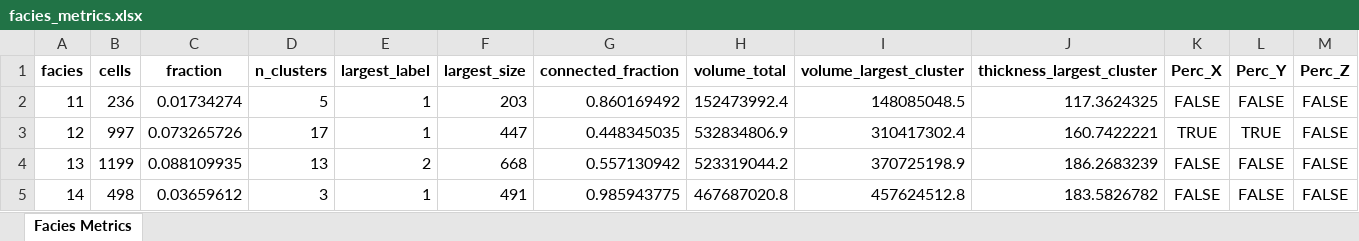
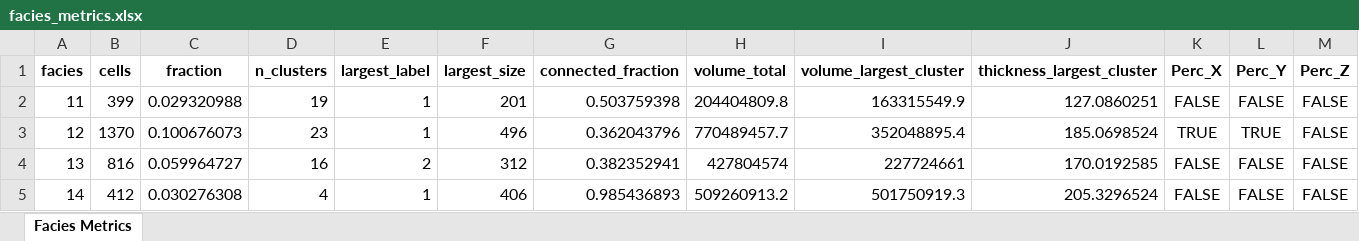
Before and after one commit to cadumedeiros/sfm_model_analysis, an Excel workbook: results/facies_metrics.xlsx, sheet Facies Metrics, drawn as a sheet; only a part is shown; values as stored, in another font and other column widths than the file's, no borders; the diff covers the shown part only; the diff names each change by its address in the sheet, - before the commit and + after, or states it on an @@ line.

```diff
--- a/results/facies_metrics.xlsx (sheet Facies Metrics)
+++ b/results/facies_metrics.xlsx (sheet Facies Metrics)
-B2 (cells): 236
+B2 (cells): 399
-C2 (fraction): 0.01734274
+C2 (fraction): 0.029320988
-D2 (n_clusters): 5
+D2 (n_clusters): 19
-F2 (largest_size): 203
+F2 (largest_size): 201
-G2 (connected_fraction): 0.860169492
+G2 (connected_fraction): 0.503759398
-H2 (volume_total): 152473992.4
+H2 (volume_total): 204404809.8
-I2 (volume_largest_cluster): 148085048.5
+I2 (volume_largest_cluster): 163315549.9
-J2 (thickness_largest_cluster): 117.3624325
+J2 (thickness_largest_cluster): 127.0860251
-B3 (cells): 997
+B3 (cells): 1370
-C3 (fraction): 0.073265726
+C3 (fraction): 0.100676073
-D3 (n_clusters): 17
+D3 (n_clusters): 23
-F3 (largest_size): 447
+F3 (largest_size): 496
-G3 (connected_fraction): 0.448345035
+G3 (connected_fraction): 0.362043796
-H3 (volume_total): 532834806.9
+H3 (volume_total): 770489457.7
-I3 (volume_largest_cluster): 310417302.4
+I3 (volume_largest_cluster): 352048895.4
-J3 (thickness_largest_cluster): 160.7422221
+J3 (thickness_largest_cluster): 185.0698524
-B4 (cells): 1199
+B4 (cells): 816
-C4 (fraction): 0.088109935
+C4 (fraction): 0.059964727
-D4 (n_clusters): 13
+D4 (n_clusters): 16
-F4 (largest_size): 668
+F4 (largest_size): 312
-G4 (connected_fraction): 0.557130942
+G4 (connected_fraction): 0.382352941
-H4 (volume_total): 523319044.2
+H4 (volume_total): 427804574
-I4 (volume_largest_cluster): 370725198.9
+I4 (volume_largest_cluster): 227724661
-J4 (thickness_largest_cluster): 186.2683239
+J4 (thickness_largest_cluster): 170.0192585
-B5 (cells): 498
+B5 (cells): 412
-C5 (fraction): 0.03659612
+C5 (fraction): 0.030276308
-D5 (n_clusters): 3
+D5 (n_clusters): 4
-F5 (largest_size): 491
+F5 (largest_size): 406
-G5 (connected_fraction): 0.985943775
+G5 (connected_fraction): 0.985436893
-H5 (volume_total): 467687020.8
+H5 (volume_total): 509260913.2
-I5 (volume_largest_cluster): 457624512.8
+I5 (volume_largest_cluster): 501750919.3
-J5 (thickness_largest_cluster): 183.5826782
+J5 (thickness_largest_cluster): 205.3296524
```
Also changed, not shown: 1 added row, 1 removed row and 104 edited cells elsewhere in this sheet, 4 other files.
